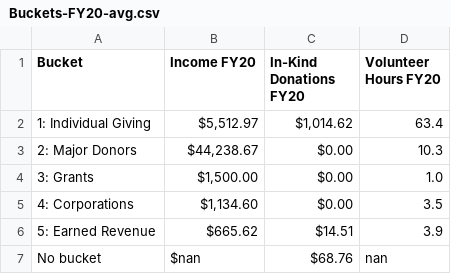
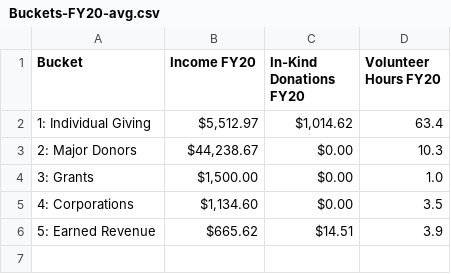
Before and after one commit to patelpurvip/Board-Fundraising-Analysis, a CSV file: ExcelOutputs/Buckets-FY20-avg.csv, drawn as a sheet.

```diff
--- a/ExcelOutputs/Buckets-FY20-avg.csv
+++ b/ExcelOutputs/Buckets-FY20-avg.csv
@@ -6,2 +6 @@ Bucket,Income FY20,In-Kind Donations FY20,Volunteer Hours FY20
 5: Earned Revenue,$665.62,$14.51,3.9
-No bucket,$nan,$68.76,nan
```
Also changed, not shown: 1 other file.
